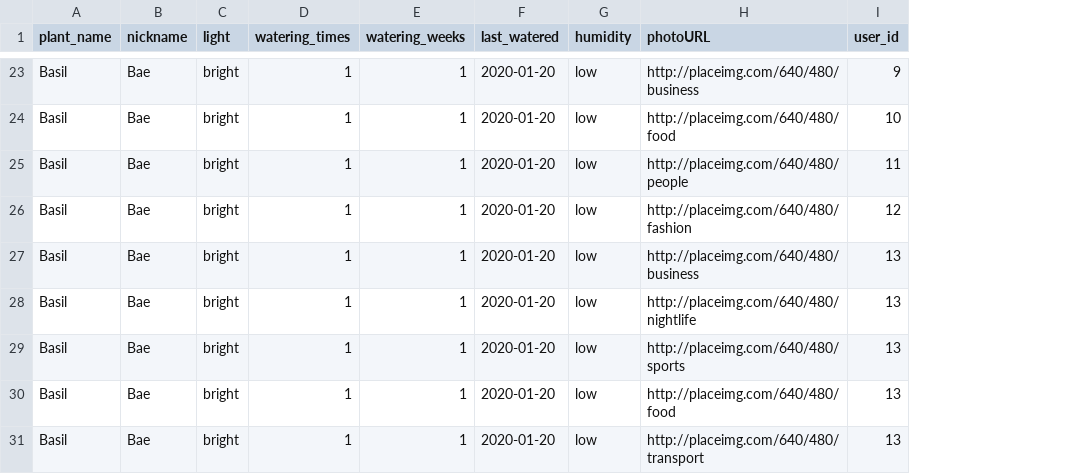
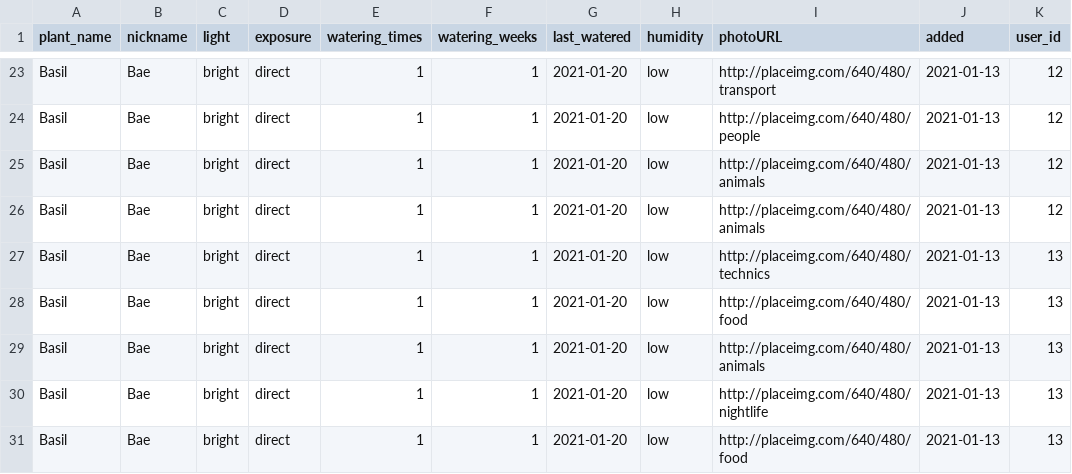
Before and after one commit to alexandoval13/plantHero, a CSV file: server/db/csv/plantsCSV.csv, drawn as a sheet; only a part is shown, gaps mark what is left out; addresses are those after the commit; the diff covers the shown part only; the diff names each change by its address in the sheet, - before the commit and + after, or states it on an @@ line.

```diff
--- a/server/db/csv/plantsCSV.csv
+++ b/server/db/csv/plantsCSV.csv
+column D (exposure), rows 23-31: all direct
+column J (added), rows 23-31: all 2021-01-13
-G23:G31 (last_watered): 2020-01-20
+G23:G31 (last_watered): 2021-01-20
-I23 (photoURL): http://placeimg.com/640/480/business
+I23 (photoURL): http://placeimg.com/640/480/transport
-K23 (user_id): 9
+K23 (user_id): 12
-I24 (photoURL): http://placeimg.com/640/480/food
+I24 (photoURL): http://placeimg.com/640/480/people
-K24 (user_id): 10
+K24 (user_id): 12
-I25 (photoURL): http://placeimg.com/640/480/people
+I25 (photoURL): http://placeimg.com/640/480/animals
-K25 (user_id): 11
+K25 (user_id): 12
-I26 (photoURL): http://placeimg.com/640/480/fashion
+I26 (photoURL): http://placeimg.com/640/480/animals
-I27 (photoURL): http://placeimg.com/640/480/business
+I27 (photoURL): http://placeimg.com/640/480/technics
-I28 (photoURL): http://placeimg.com/640/480/nightlife
+I28 (photoURL): http://placeimg.com/640/480/food
-I29 (photoURL): http://placeimg.com/640/480/sports
+I29 (photoURL): http://placeimg.com/640/480/animals
-I30 (photoURL): http://placeimg.com/640/480/food
+I30 (photoURL): http://placeimg.com/640/480/nightlife
-I31 (photoURL): http://placeimg.com/640/480/transport
+I31 (photoURL): http://placeimg.com/640/480/food
```
Also changed, not shown: 57 edited cells elsewhere in this file, server/db/csv/categoriesCSV.csv, server/db/csv/usersCSV.csv, 4 other files.
